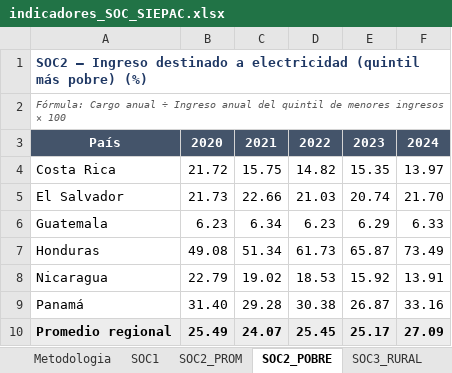
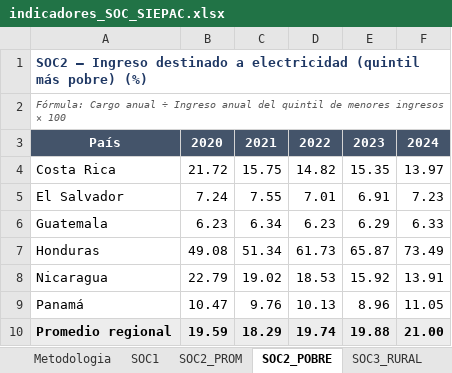
Before and after one commit to giovanni-serrano/siepac-analysis, an Excel workbook: data/processed/indicadores_SOC_SIEPAC.xlsx, sheet SOC2_POBRE, drawn as a sheet; values as stored, in another font and other column widths than the file's, no borders; the diff names each change by its address in the sheet, - before the commit and + after, or states it on an @@ line.

```diff
--- a/data/processed/indicadores_SOC_SIEPAC.xlsx (sheet SOC2_POBRE)
+++ b/data/processed/indicadores_SOC_SIEPAC.xlsx (sheet SOC2_POBRE)
-B5: 21.73
+B5: 7.24
-C5: 22.66
+C5: 7.55
-D5: 21.03
+D5: 7.01
-E5: 20.74
+E5: 6.91
-F5: 21.70
+F5: 7.23
-B9: 31.40
+B9: 10.47
-C9: 29.28
+C9: 9.76
-D9: 30.38
+D9: 10.13
-E9: 26.87
+E9: 8.96
-F9: 33.16
+F9: 11.05
-B10: 25.49
+B10: 19.59
-C10: 24.07
+C10: 18.29
-D10: 25.45
+D10: 19.74
-E10: 25.17
+E10: 19.88
-F10: 27.09
+F10: 21.00
```
Also changed, not shown: sheet SOC2_PROM, data/processed/indicadores_ECO_SIEPAC.xlsx, data/processed/indicadores_ENV_SIEPAC.xlsx, 3 other files.
